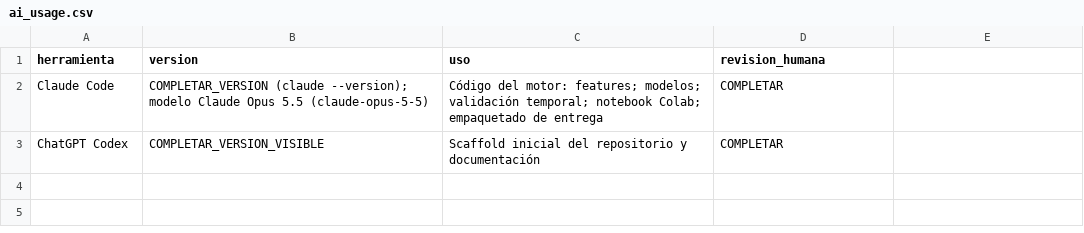
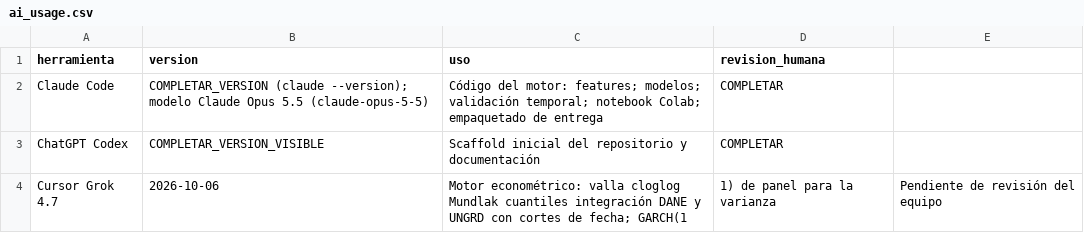
Before and after one commit to HCHAPS404/TECTON, a CSV file: docs/ai_usage.csv, drawn as a sheet; the diff names each change by its address in the sheet, - before the commit and + after, or states it on an @@ line.

```diff
--- a/docs/ai_usage.csv
+++ b/docs/ai_usage.csv
+row 4: Cursor Grok 4.7 | 2026-10-06 | Motor econométrico: valla cloglog Mundlak cuantiles integración DANE y UNGRD con cortes de fecha; GARCH(1 | 1) de panel para la varianza | Pendiente de revisión del equipo
```
Also changed, not shown: docs/fuentes_datos.csv, 14 other files.
